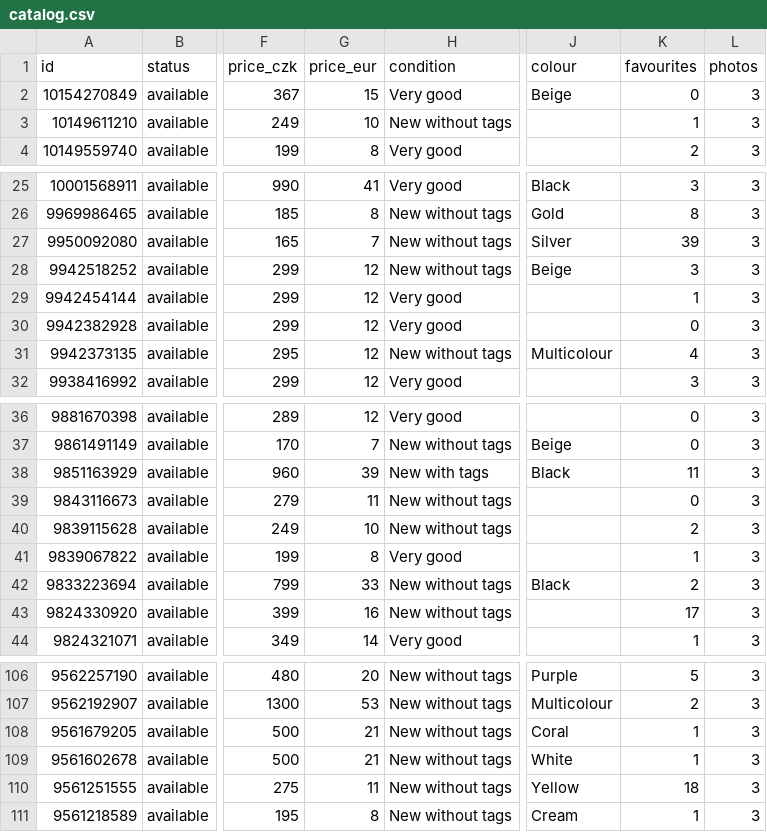
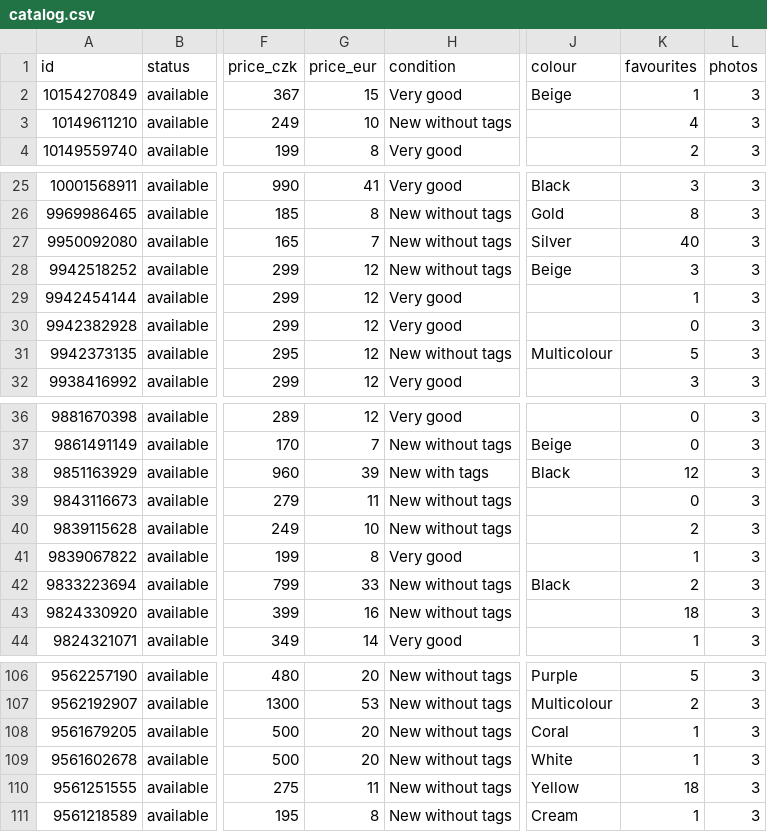
Before and after one commit to jpysh/indianinprague, a CSV file: data/catalog.csv, drawn as a sheet; only a part is shown, gaps mark what is left out; the diff covers the shown part only; the diff names each change by its address in the sheet, - before the commit and + after, or states it on an @@ line.

```diff
--- a/data/catalog.csv
+++ b/data/catalog.csv
-K2 (favourites): 0
+K2 (favourites): 1
-K3 (favourites): 1
+K3 (favourites): 4
-K27 (favourites): 39
+K27 (favourites): 40
-K31 (favourites): 4
+K31 (favourites): 5
-K38 (favourites): 11
+K38 (favourites): 12
-K43 (favourites): 17
+K43 (favourites): 18
-G108:G109 (price_eur): 21
+G108:G109 (price_eur): 20
```
Also changed, not shown: 7 edited cells elsewhere in this file, 24 other files.
